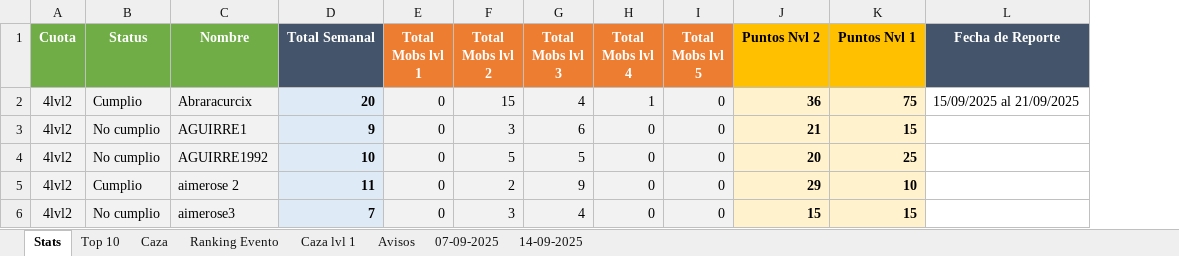
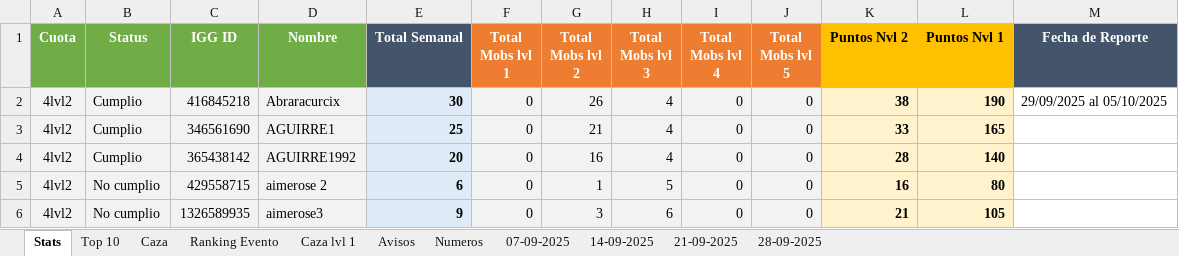
Before and after one commit to Axel5055/Bot-TH-Wsp, an Excel workbook: src/assets/excel/caza.xlsx, sheet Stats, drawn as a sheet; only a part is shown; values as stored, in another font and other column widths than the file's, no borders; conditional formats not drawn; addresses are those after the commit; the diff covers the shown part only; the diff names each change by its address in the sheet, - before the commit and + after, or states it on an @@ line.

```diff
--- a/src/assets/excel/caza.xlsx (sheet Stats)
+++ b/src/assets/excel/caza.xlsx (sheet Stats)
+sheet tab: Numeros
+sheet tab: 21-09-2025
+sheet tab: 28-09-2025
+column C (IGG ID), rows 2-6: 416845218 | 346561690 | 365438142 | 429558715 | 1326589935
-E2 (Total Semanal): 20
+E2 (Total Semanal): 30
-G2 (Total Mobs lvl 2): 15
+G2 (Total Mobs lvl 2): 26
-I2 (Total Mobs lvl 4): 1
+I2 (Total Mobs lvl 4): 0
-K2 (Puntos Nvl 2): 36
+K2 (Puntos Nvl 2): 38
-L2 (Puntos Nvl 1): 75
+L2 (Puntos Nvl 1): 190
-M2 (Fecha de Reporte): 15/09/2025 al 21/09/2025
+M2 (Fecha de Reporte): 29/09/2025 al 05/10/2025
-B3:B4 (Status): No cumplio
+B3:B4 (Status): Cumplio
-E3 (Total Semanal): 9
+E3 (Total Semanal): 25
-G3 (Total Mobs lvl 2): 3
+G3 (Total Mobs lvl 2): 21
-H3 (Total Mobs lvl 3): 6
+H3 (Total Mobs lvl 3): 4
-K3 (Puntos Nvl 2): 21
+K3 (Puntos Nvl 2): 33
-L3 (Puntos Nvl 1): 15
+L3 (Puntos Nvl 1): 165
-E4 (Total Semanal): 10
+E4 (Total Semanal): 20
-G4 (Total Mobs lvl 2): 5
+G4 (Total Mobs lvl 2): 16
-H4 (Total Mobs lvl 3): 5
+H4 (Total Mobs lvl 3): 4
-K4 (Puntos Nvl 2): 20
+K4 (Puntos Nvl 2): 28
-L4 (Puntos Nvl 1): 25
+L4 (Puntos Nvl 1): 140
-B5 (Status): Cumplio
+B5 (Status): No cumplio
-E5 (Total Semanal): 11
+E5 (Total Semanal): 6
-G5 (Total Mobs lvl 2): 2
+G5 (Total Mobs lvl 2): 1
-H5 (Total Mobs lvl 3): 9
+H5 (Total Mobs lvl 3): 5
-K5 (Puntos Nvl 2): 29
+K5 (Puntos Nvl 2): 16
-L5 (Puntos Nvl 1): 10
+L5 (Puntos Nvl 1): 80
-E6 (Total Semanal): 7
+E6 (Total Semanal): 9
-H6 (Total Mobs lvl 3): 4
+H6 (Total Mobs lvl 3): 6
-K6 (Puntos Nvl 2): 15
+K6 (Puntos Nvl 2): 21
-L6 (Puntos Nvl 1): 15
+L6 (Puntos Nvl 1): 105
```
Also changed, not shown: 10 added rows, 27 removed rows and 330 edited cells elsewhere in this sheet, sheet Caza, sheet Ranking Evento, sheet Top 10, sheet Avisos, formulas that keep their value, src/assets/excel/multicuentas.xlsx, 18 other files.
